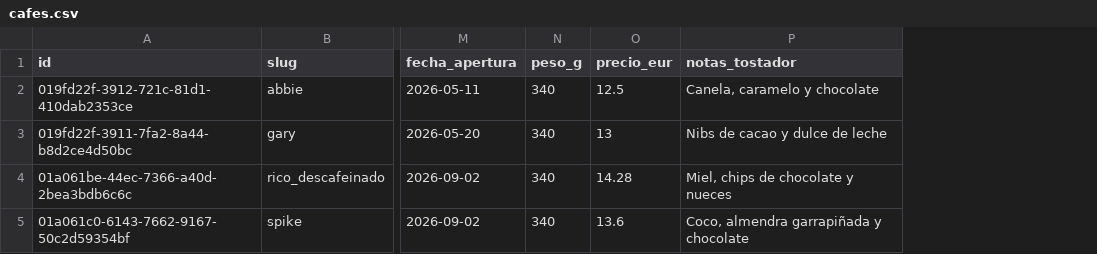
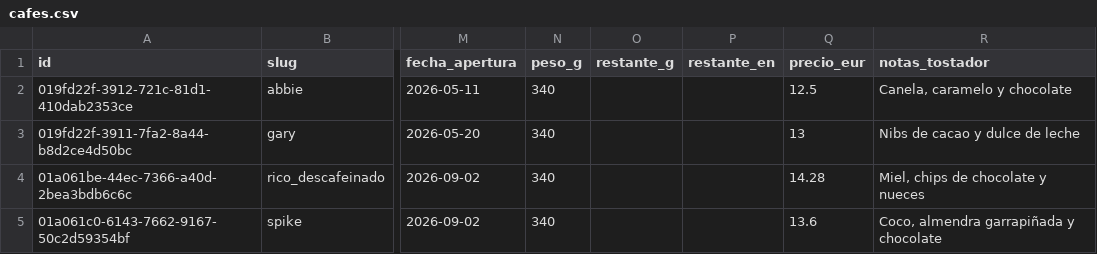
Before and after one commit to Krahegwen/coffee-data, a CSV file: datos/cafes.csv, drawn as a sheet; only a part is shown, gaps mark what is left out; the diff names each change by its address in the sheet, - before the commit and + after, or states it on an @@ line.

Commit message:
Poner el respaldo al dia

```diff
--- a/datos/cafes.csv
+++ b/datos/cafes.csv
+column O (restante_g), empty
+column P (restante_en), empty
```
